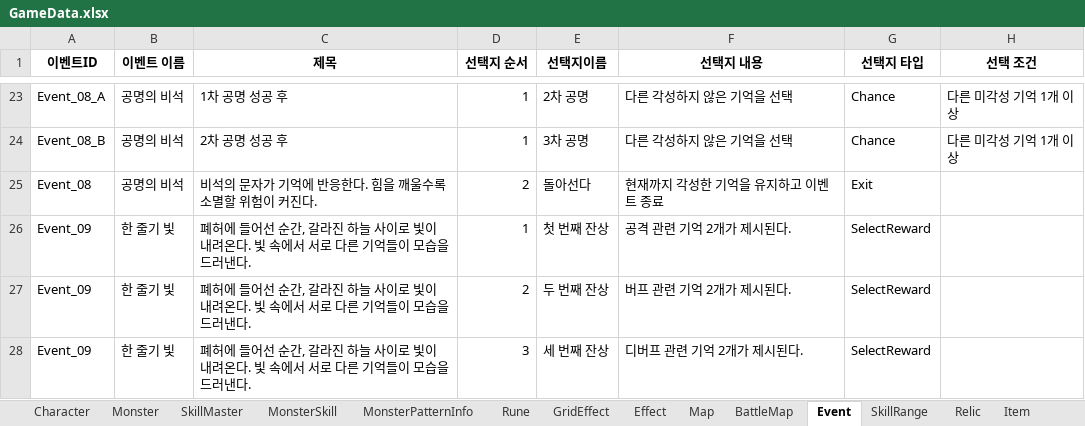
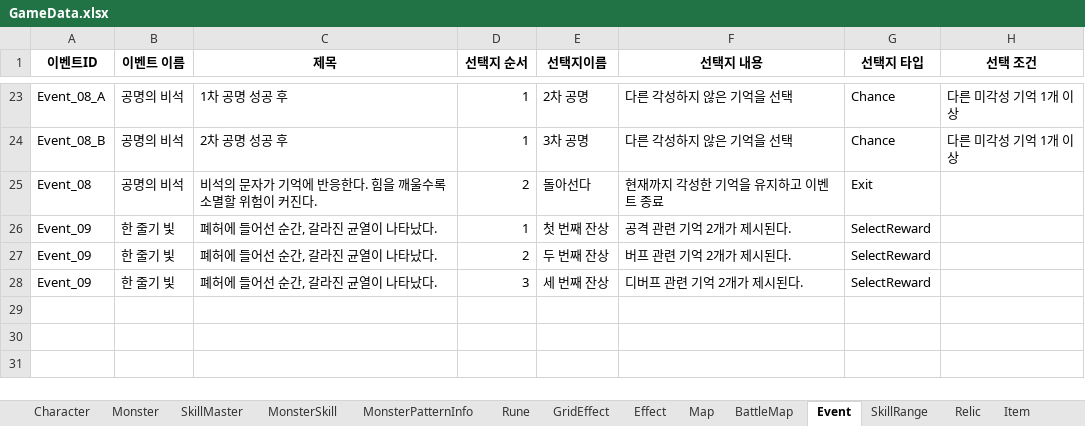
Before and after one commit to BIRANG22/RELIC, an Excel workbook: Assets/ExcelSource/GameData.xlsx, sheet Event, drawn as a sheet; only a part is shown, gaps mark what is left out; values as stored, in another font and other column widths than the file's, no borders; the diff names each change by its address in the sheet, - before the commit and + after, or states it on an @@ line.

```diff
--- a/Assets/ExcelSource/GameData.xlsx (sheet Event)
+++ b/Assets/ExcelSource/GameData.xlsx (sheet Event)
-C26:C28 (제목): 폐허에 들어선 순간, 갈라진 하늘 사이로 빛이 내려온다. 빛 속에서 서로 다른 기억들이 모습을 드러낸다.
+C26:C28 (제목): 폐허에 들어선 순간, 갈라진 균열이 나타났다.
```
Also changed, not shown: sheet Map, 54 other files.
